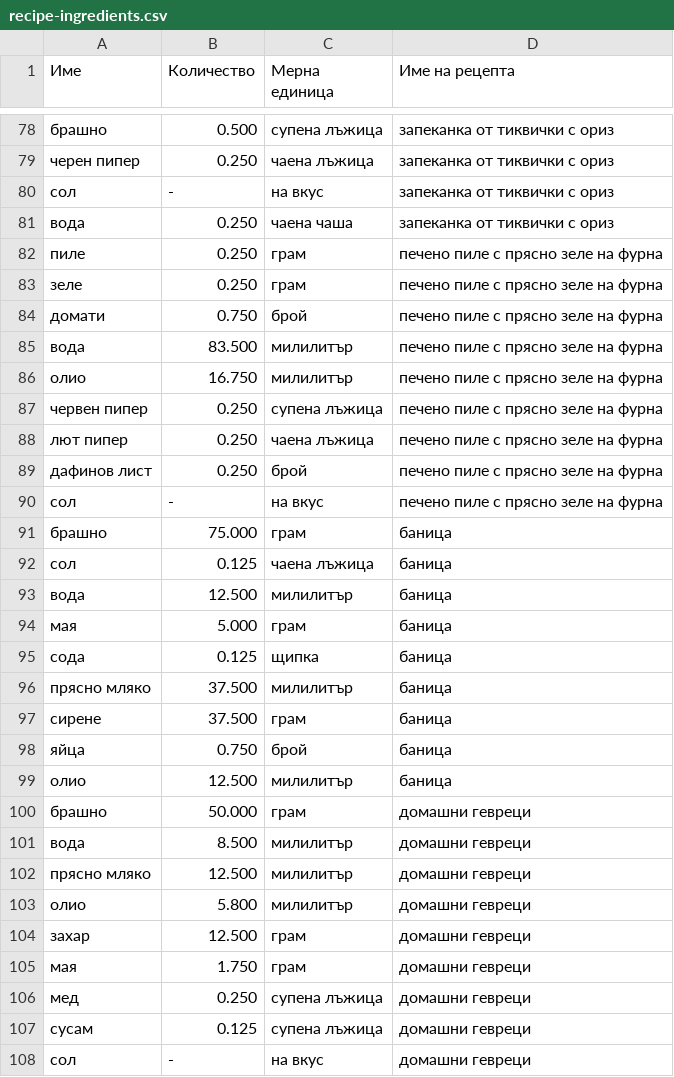
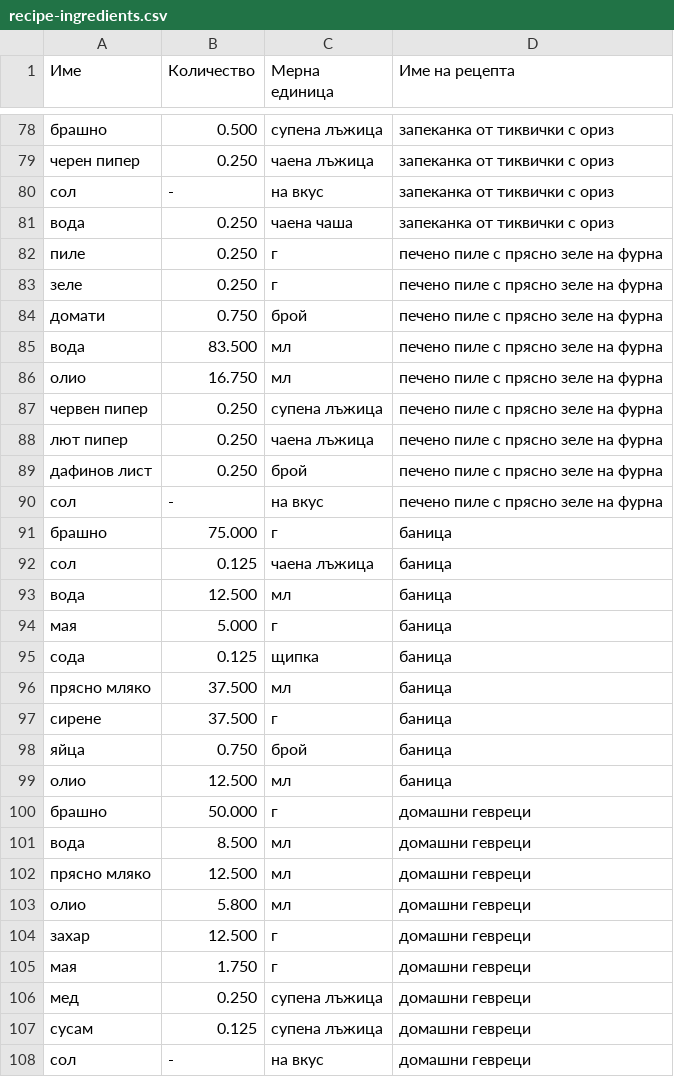
Before and after one commit to rgeorgiev583/foodtp-server, a CSV file: data/recipe-ingredients.csv, drawn as a sheet; only a part is shown, gaps mark what is left out; the diff covers the shown part only.

Commit message:
data: use abbreviations for SI units

```diff
--- a/data/recipe-ingredients.csv
+++ b/data/recipe-ingredients.csv
@@ -81,7 +81,7 @@
 вода,0.250,чаена чаша,запеканка от тиквички с ориз
-пиле,0.250,грам,печено пиле с прясно зеле на фурна
-зеле,0.250,грам,печено пиле с прясно зеле на фурна
+пиле,0.250,г,печено пиле с прясно зеле на фурна
+зеле,0.250,г,печено пиле с прясно зеле на фурна
 домати,0.750,брой,печено пиле с прясно зеле на фурна
-вода,83.500,милилитър,печено пиле с прясно зеле на фурна
-олио,16.750,милилитър,печено пиле с прясно зеле на фурна
+вода,83.500,мл,печено пиле с прясно зеле на фурна
+олио,16.750,мл,печено пиле с прясно зеле на фурна
 червен пипер,0.250,супена лъжица,печено пиле с прясно зеле на фурна
@@ -90,17 +90,17 @@
 сол,-,на вкус,печено пиле с прясно зеле на фурна
-брашно,75.000,грам,баница
+брашно,75.000,г,баница
 сол,0.125,чаена лъжица,баница
-вода,12.500,милилитър,баница
-мая,5.000,грам,баница
+вода,12.500,мл,баница
+мая,5.000,г,баница
 сода,0.125,щипка,баница
-прясно мляко,37.500,милилитър,баница
-сирене,37.500,грам,баница
+прясно мляко,37.500,мл,баница
+сирене,37.500,г,баница
 яйца,0.750,брой,баница
-олио,12.500,милилитър,баница
-брашно,50.000,грам,домашни гевреци
-вода,8.500,милилитър,домашни гевреци
-прясно мляко,12.500,милилитър,домашни гевреци
-олио,5.800,милилитър,домашни гевреци
-захар,12.500,грам,домашни гевреци
-мая,1.750,грам,домашни гевреци
+олио,12.500,мл,баница
+брашно,50.000,г,домашни гевреци
+вода,8.500,мл,домашни гевреци
+прясно мляко,12.500,мл,домашни гевреци
+олио,5.800,мл,домашни гевреци
+захар,12.500,г,домашни гевреци
+мая,1.750,г,домашни гевреци
 мед,0.250,супена лъжица,домашни гевреци
```
Also changed, not shown: 41 edited cells elsewhere in this file, 3 other files.
